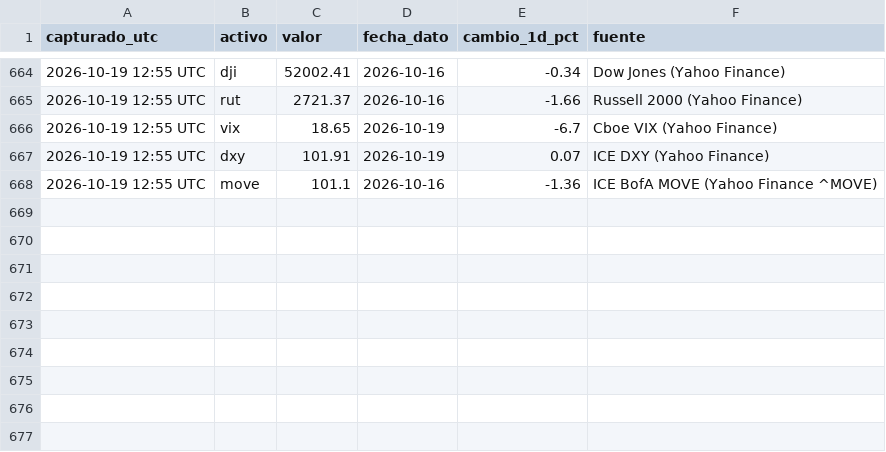
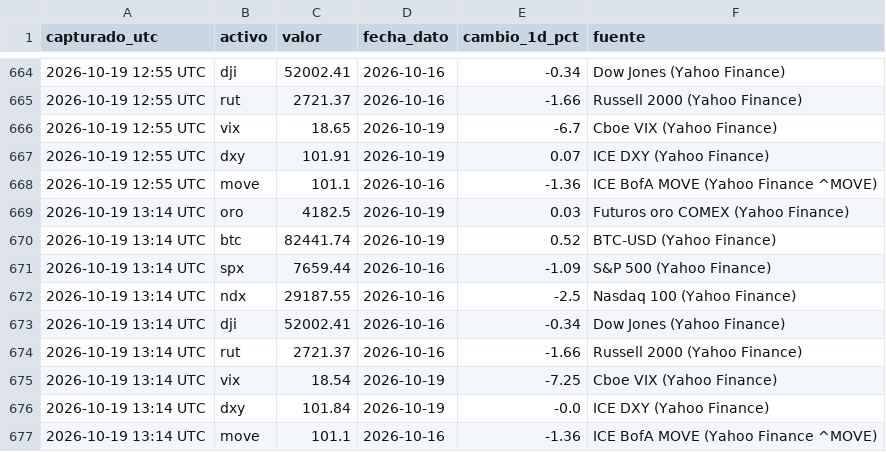
Before and after one commit to komonartisans-ops/nexora-terminal, a CSV file: data/historico_precios.csv, drawn as a sheet; only a part is shown, gaps mark what is left out; the diff names each change by its address in the sheet, - before the commit and + after, or states it on an @@ line.

Commit message:
datos horario 2026-10-19 13:34 UTC [skip ci]

```diff
--- a/data/historico_precios.csv
+++ b/data/historico_precios.csv
+row 669: 2026-10-19 13:14 UTC | oro | 4182.5 | 2026-10-19 | 0.03 | Futuros oro COMEX (Yahoo Finance)
+row 670: 2026-10-19 13:14 UTC | btc | 82441.74 | 2026-10-19 | 0.52 | BTC-USD (Yahoo Finance)
+row 671: 2026-10-19 13:14 UTC | spx | 7659.44 | 2026-10-16 | -1.09 | S&P 500 (Yahoo Finance)
+row 672: 2026-10-19 13:14 UTC | ndx | 29187.55 | 2026-10-16 | -2.5 | Nasdaq 100 (Yahoo Finance)
+row 673: 2026-10-19 13:14 UTC | dji | 52002.41 | 2026-10-16 | -0.34 | Dow Jones (Yahoo Finance)
+row 674: 2026-10-19 13:14 UTC | rut | 2721.37 | 2026-10-16 | -1.66 | Russell 2000 (Yahoo Finance)
+row 675: 2026-10-19 13:14 UTC | vix | 18.54 | 2026-10-19 | -7.25 | Cboe VIX (Yahoo Finance)
+row 676: 2026-10-19 13:14 UTC | dxy | 101.84 | 2026-10-19 | -0.0 | ICE DXY (Yahoo Finance)
+row 677: 2026-10-19 13:14 UTC | move | 101.1 | 2026-10-16 | -1.36 | ICE BofA MOVE (Yahoo Finance ^MOVE)
```
Also changed, not shown: data/ejecuciones.csv, data/historico_fedwatch.csv, 25 other files.
